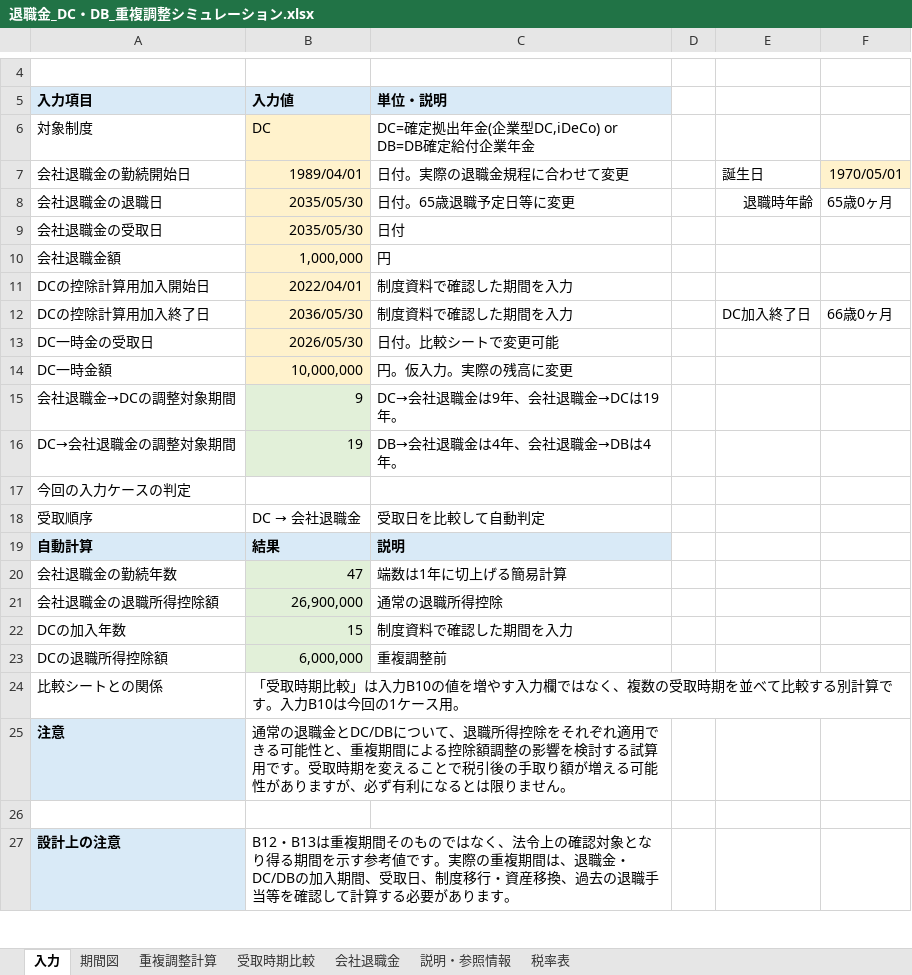
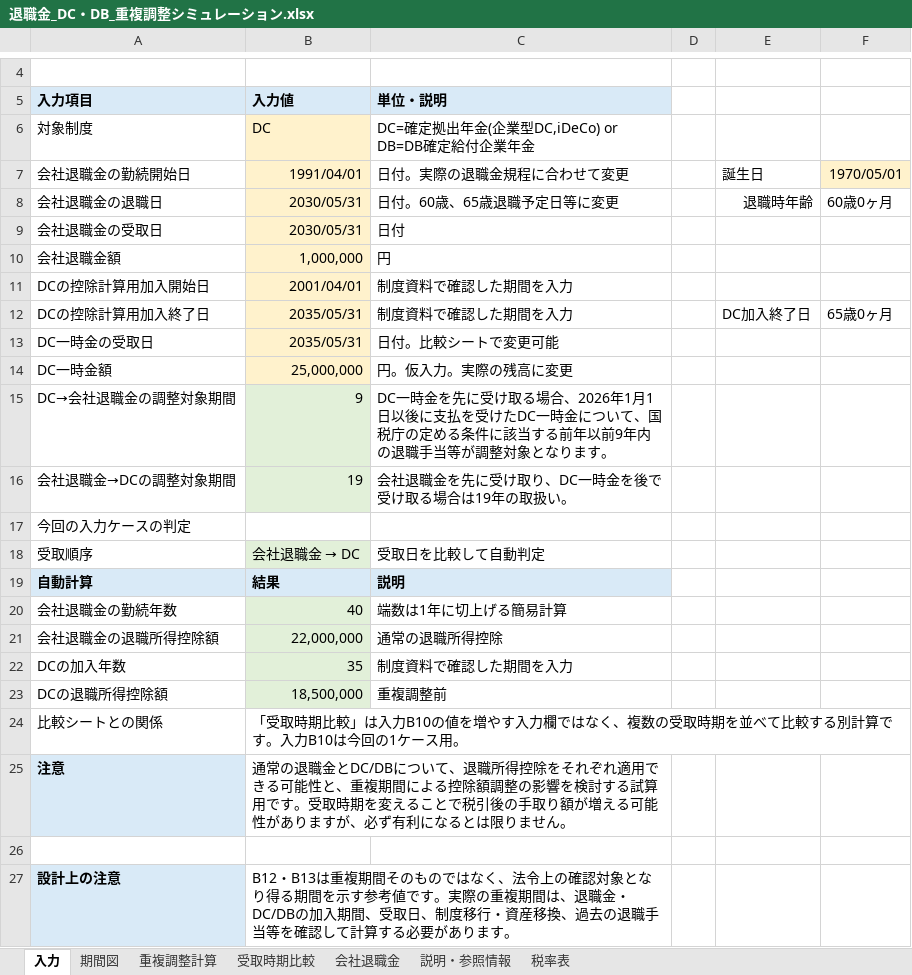
Before and after one commit to pukkunk/retirement-income-tax-dc-excel, an Excel workbook: 退職金_DC・DB_重複調整シミュレーション.xlsx, sheet 入力, drawn as a sheet; only a part is shown, gaps mark what is left out; values as stored, in another font and other column widths than the file's, no borders; removed rows and columns are numbered as before the commit, all else as after; the diff names each change by its address in the sheet, - before the commit and + after, or states it on an @@ line.

```diff
--- a/退職金_DC・DB_重複調整シミュレーション.xlsx (sheet 入力)
+++ b/退職金_DC・DB_重複調整シミュレーション.xlsx (sheet 入力)
-B7 (入力値): 1989/04/01
+B7 (入力値): 1991/04/01
-B8:B9 (入力値): 2035/05/30
+B8:B9 (入力値): 2030/05/31
-C8 (単位・説明): 日付。65歳退職予定日等に変更
+C8 (単位・説明): 日付。60歳、65歳退職予定日等に変更
-F8: 65歳0ヶ月
+F8: 60歳0ヶ月
-B11 (入力値): 2022/04/01
+B11 (入力値): 2001/04/01
-B12 (入力値): 2036/05/30
+B12 (入力値): 2035/05/31
-F12: 66歳0ヶ月
+F12: 65歳0ヶ月
-B13 (入力値): 2026/05/30
+B13 (入力値): 2035/05/31
-B14 (入力値): 10,000,000
+B14 (入力値): 25,000,000
+row 15: DC→会社退職金の調整対象期間 | 9 | DC一時金を先に受け取る場合、2026年1月1日以後に支払を受けたDC一時金について、国税庁の定める条件に該当する前年以前9年内の退職手当等が調整対象となります。
-B16 (入力値): 9
+B16 (入力値): 19
-C16 (単位・説明): DC→会社退職金は9年、会社退職金→DCは19年。
+C16 (単位・説明): 会社退職金を先に受け取り、DC一時金を後で受け取る場合は19年の取扱い。
-row 16: DC→会社退職金の調整対象期間 | 19 | DB→会社退職金は4年、会社退職金→DBは4年。
@@ B18 (入力値): DC → 会社退職金 → 会社退職金 → DC @@
-B18 fill: none
+B18 fill: #E2F0D9
-B20 (入力値): 47
+B20 (入力値): 40
-B21 (入力値): 26,900,000
+B21 (入力値): 22,000,000
-B22 (入力値): 15
+B22 (入力値): 35
-B23 (入力値): 6,000,000
+B23 (入力値): 18,500,000
```
Also changed, not shown: sheet 受取時期比較, sheet 重複調整計算, sheet 会社退職金, formulas that keep their value, charts or pictures.
